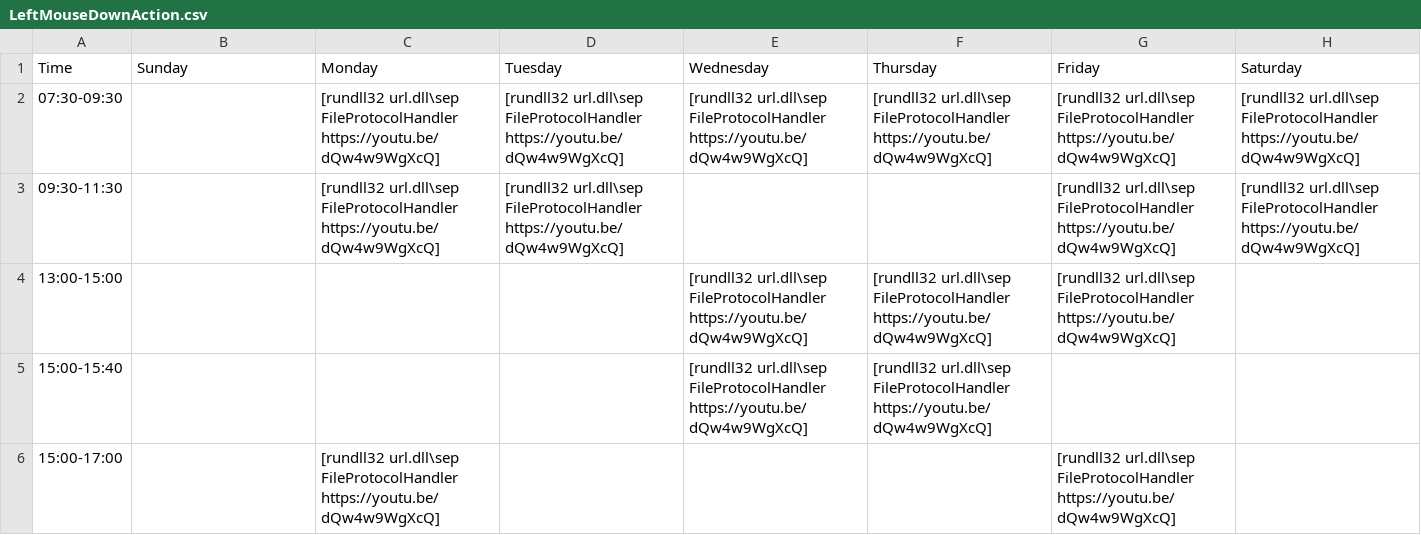
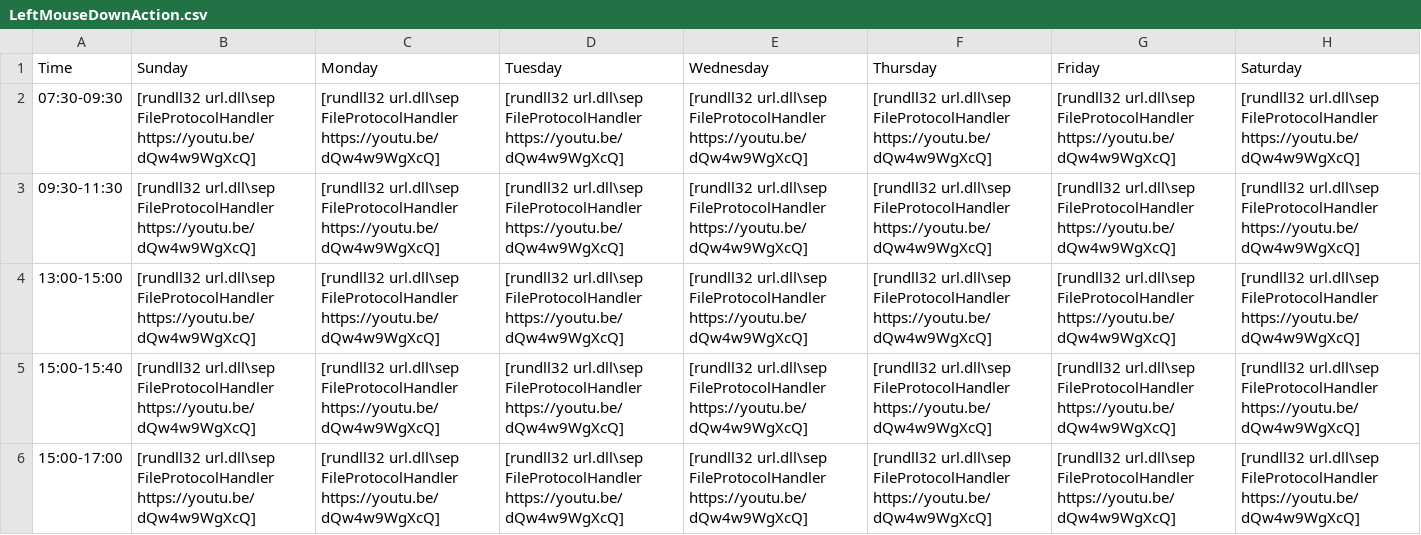
Before and after one commit to ChuseCubr/RM-Docket, a CSV file: Schedule/Actions/LeftMouseDownAction.csv, drawn as a sheet.

Commit message:
Nice.

```diff
--- a/Schedule/Actions/LeftMouseDownAction.csv
+++ b/Schedule/Actions/LeftMouseDownAction.csv
@@ -1,6 +1,6 @@
 Time,Sunday,Monday,Tuesday,Wednesday,Thursday,Friday,Saturday
-07:30-09:30,,[rundll32 url.dll\sep FileProtocolHandler https://youtu.be/dQw4w9WgXcQ],[rundll32 url.dll\sep FileProtocolHandler https://youtu.be/dQw4w9WgXcQ],[rundll32 url.dll\sep FileProtocolHandler https://youtu.be/dQw4w9WgXcQ],[rundll32 url.dll\sep FileProtocolHandler https://youtu.be/dQw4w9WgXcQ],[rundll32 url.dll\sep FileProtocolHandler https://youtu.be/dQw4w9WgXcQ],[rundll32 url.dll\sep FileProtocolHandler https://youtu.be/dQw4w9WgXcQ]
-09:30-11:30,,[rundll32 url.dll\sep FileProtocolHandler https://youtu.be/dQw4w9WgXcQ],[rundll32 url.dll\sep FileProtocolHandler https://youtu.be/dQw4w9WgXcQ],,,[rundll32 url.dll\sep FileProtocolHandler https://youtu.be/dQw4w9WgXcQ],[rundll32 url.dll\sep FileProtocolHandler https://youtu.be/dQw4w9WgXcQ]
-13:00-15:00,,,,[rundll32 url.dll\sep FileProtocolHandler https://youtu.be/dQw4w9WgXcQ],[rundll32 url.dll\sep FileProtocolHandler https://youtu.be/dQw4w9WgXcQ],[rundll32 url.dll\sep FileProtocolHandler https://youtu.be/dQw4w9WgXcQ],
-15:00-15:40,,,,[rundll32 url.dll\sep FileProtocolHandler https://youtu.be/dQw4w9WgXcQ],[rundll32 url.dll\sep FileProtocolHandler https://youtu.be/dQw4w9WgXcQ],,
-15:00-17:00,,[rundll32 url.dll\sep FileProtocolHandler https://youtu.be/dQw4w9WgXcQ],,,,[rundll32 url.dll\sep FileProtocolHandler https://youtu.be/dQw4w9WgXcQ],
+07:30-09:30,[rundll32 url.dll\sep FileProtocolHandler https://youtu.be/dQw4w9WgXcQ],[rundll32 url.dll\sep FileProtocolHandler https://youtu.be/dQw4w9WgXcQ],[rundll32 url.dll\sep FileProtocolHandler https://youtu.be/dQw4w9WgXcQ],[rundll32 url.dll\sep FileProtocolHandler https://youtu.be/dQw4w9WgXcQ],[rundll32 url.dll\sep FileProtocolHandler https://youtu.be/dQw4w9WgXcQ],[rundll32 url.dll\sep FileProtocolHandler https://youtu.be/dQw4w9WgXcQ],[rundll32 url.dll\sep FileProtocolHandler https://youtu.be/dQw4w9WgXcQ]
+09:30-11:30,[rundll32 url.dll\sep FileProtocolHandler https://youtu.be/dQw4w9WgXcQ],[rundll32 url.dll\sep FileProtocolHandler https://youtu.be/dQw4w9WgXcQ],[rundll32 url.dll\sep FileProtocolHandler https://youtu.be/dQw4w9WgXcQ],[rundll32 url.dll\sep FileProtocolHandler https://youtu.be/dQw4w9WgXcQ],[rundll32 url.dll\sep FileProtocolHandler https://youtu.be/dQw4w9WgXcQ],[rundll32 url.dll\sep FileProtocolHandler https://youtu.be/dQw4w9WgXcQ],[rundll32 url.dll\sep FileProtocolHandler https://youtu.be/dQw4w9WgXcQ]
+13:00-15:00,[rundll32 url.dll\sep FileProtocolHandler https://youtu.be/dQw4w9WgXcQ],[rundll32 url.dll\sep FileProtocolHandler https://youtu.be/dQw4w9WgXcQ],[rundll32 url.dll\sep FileProtocolHandler https://youtu.be/dQw4w9WgXcQ],[rundll32 url.dll\sep FileProtocolHandler https://youtu.be/dQw4w9WgXcQ],[rundll32 url.dll\sep FileProtocolHandler https://youtu.be/dQw4w9WgXcQ],[rundll32 url.dll\sep FileProtocolHandler https://youtu.be/dQw4w9WgXcQ],[rundll32 url.dll\sep FileProtocolHandler https://youtu.be/dQw4w9WgXcQ]
+15:00-15:40,[rundll32 url.dll\sep FileProtocolHandler https://youtu.be/dQw4w9WgXcQ],[rundll32 url.dll\sep FileProtocolHandler https://youtu.be/dQw4w9WgXcQ],[rundll32 url.dll\sep FileProtocolHandler https://youtu.be/dQw4w9WgXcQ],[rundll32 url.dll\sep FileProtocolHandler https://youtu.be/dQw4w9WgXcQ],[rundll32 url.dll\sep FileProtocolHandler https://youtu.be/dQw4w9WgXcQ],[rundll32 url.dll\sep FileProtocolHandler https://youtu.be/dQw4w9WgXcQ],[rundll32 url.dll\sep FileProtocolHandler https://youtu.be/dQw4w9WgXcQ]
+15:00-17:00,[rundll32 url.dll\sep FileProtocolHandler https://youtu.be/dQw4w9WgXcQ],[rundll32 url.dll\sep FileProtocolHandler https://youtu.be/dQw4w9WgXcQ],[rundll32 url.dll\sep FileProtocolHandler https://youtu.be/dQw4w9WgXcQ],[rundll32 url.dll\sep FileProtocolHandler https://youtu.be/dQw4w9WgXcQ],[rundll32 url.dll\sep FileProtocolHandler https://youtu.be/dQw4w9WgXcQ],[rundll32 url.dll\sep FileProtocolHandler https://youtu.be/dQw4w9WgXcQ],[rundll32 url.dll\sep FileProtocolHandler https://youtu.be/dQw4w9WgXcQ]
```
